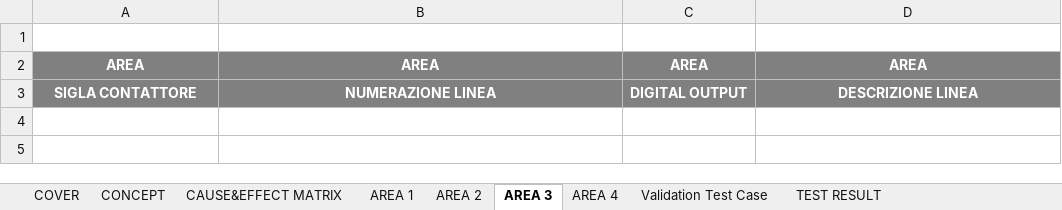
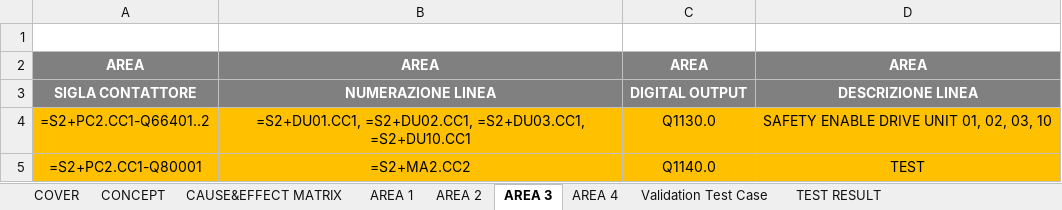
Before and after one commit to thebdr/Openn2, an Excel workbook: Shared/DocumentsValidationData/Passing/8XXX_Cause and Effect Matrix_R0.0_ValidationTemplate.xlsx, sheet AREA 3, drawn as a sheet; values as stored, in another font and other column widths than the file's, no borders; the diff names each change by its address in the sheet, - before the commit and + after, or states it on an @@ line.

```diff
--- a/Shared/DocumentsValidationData/Passing/8XXX_Cause and Effect Matrix_R0.0_ValidationTemplate.xlsx (sheet AREA 3)
+++ b/Shared/DocumentsValidationData/Passing/8XXX_Cause and Effect Matrix_R0.0_ValidationTemplate.xlsx (sheet AREA 3)
+row 4: =S2+PC2.CC1-Q66401..2 | =S2+DU01.CC1, =S2+DU02.CC1, =S2+DU03.CC1, =S2+DU10.CC1 | Q1130.0 | SAFETY ENABLE DRIVE UNIT 01, 02, 03, 10
+row 5: =S2+PC2.CC1-Q80001 | =S2+MA2.CC2 | Q1140.0 | TEST
```
Also changed, not shown: sheet CAUSE&EFFECT MATRIX, sheet AREA 4, sheet CONCEPT, sheet AREA 2, sheet AREA 1, hidden cells, Pipeline2App/assets/ButtonsLayout.xlsx, Shared/DocumentsValidationData/Passing/8XXX_IOyyyy_R0.0_EmergencyIoListValidationTemplate.xlsx, 9 other files.
